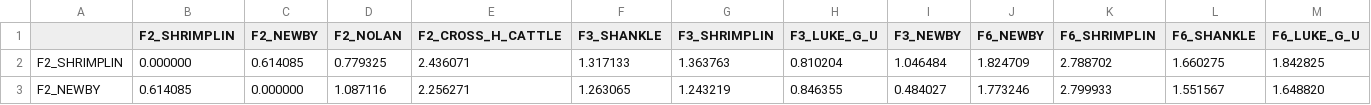
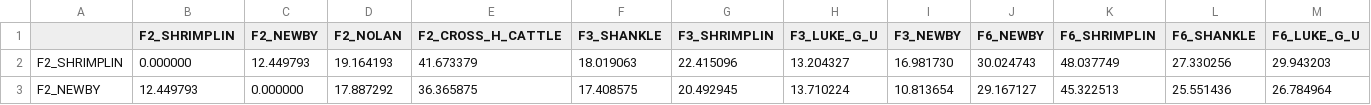
Before and after one commit to Alulako/well-log-similarity-som, a CSV file: results/distance_matrix_original.csv, drawn as a sheet; only a part is shown; the diff covers the shown part only.

```diff
--- a/results/distance_matrix_original.csv
+++ b/results/distance_matrix_original.csv
@@ -1,3 +1,3 @@
 ,F2_SHRIMPLIN,F2_NEWBY,F2_NOLAN,F2_CROSS_H_CATTLE,F3_SHANKLE,F3_SHRIMPLIN,F3_LUKE_G_U,F3_NEWBY,F6_NEWBY,F6_SHRIMPLIN,F6_SHANKLE,F6_LUKE_G_U
-F2_SHRIMPLIN,0.000000,0.614085,0.779325,2.436071,1.317133,1.363763,0.810204,1.046484,1.824709,2.788702,1.660275,1.842825
-F2_NEWBY,0.614085,0.000000,1.087116,2.256271,1.263065,1.243219,0.846355,0.484027,1.773246,2.799933,1.551567,1.648820
+F2_SHRIMPLIN,0.000000,12.449793,19.164193,41.673379,18.019063,22.415096,13.204327,16.981730,30.024743,48.037749,27.330256,29.943203
+F2_NEWBY,12.449793,0.000000,17.887292,36.365875,17.408575,20.492945,13.710224,10.813654,29.167127,45.322513,25.551436,26.784964
```
Also changed, not shown: 110 edited cells elsewhere in this file, data/selected_segments.csv, results/nearest_neighbors_original.csv, 12 other files.
